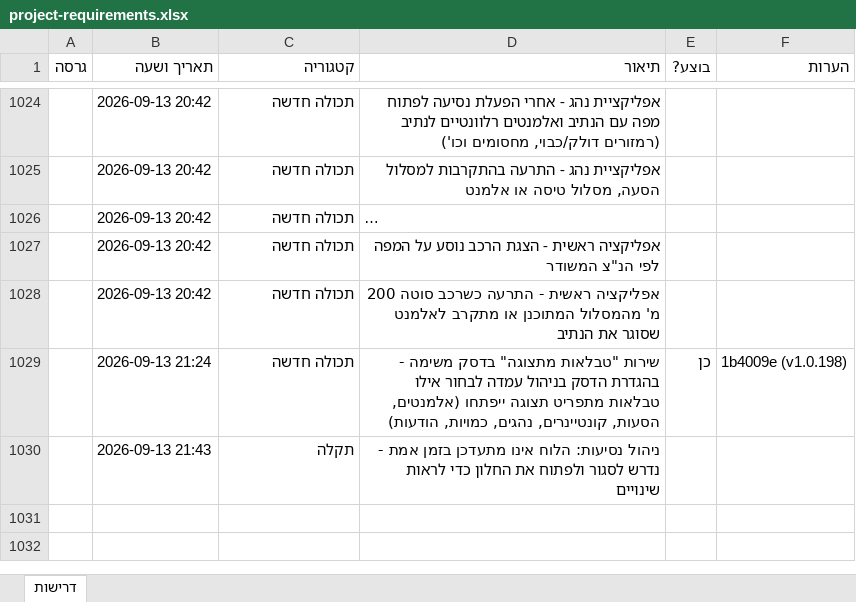
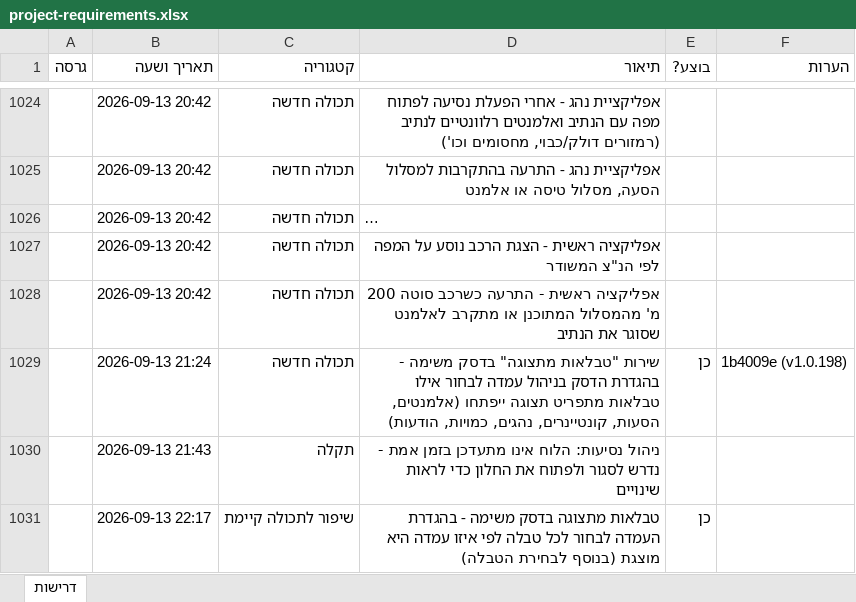
Before and after one commit to levori119/skyboard, an Excel workbook: project-requirements.xlsx, sheet דרישות, drawn as a sheet; only a part is shown, gaps mark what is left out; long unchanged cells end in …; values as stored, in another font and other column widths than the file's, no borders; the diff names each change by its address in the sheet, - before the commit and + after, or states it on an @@ line.

```diff
--- a/project-requirements.xlsx (sheet דרישות)
+++ b/project-requirements.xlsx (sheet דרישות)
+row 1031:  | 2026-09-13 22:17 | שיפור לתכולה קיימת | טבלאות מתצוגה בדסק משימה - בהגדרת העמדה לבחור לכל טבלה לפי איזו עמדה היא מוצגת (בנוסף לבחירת הטבלה) | כן
```
Also changed, not shown: 11 other files.
